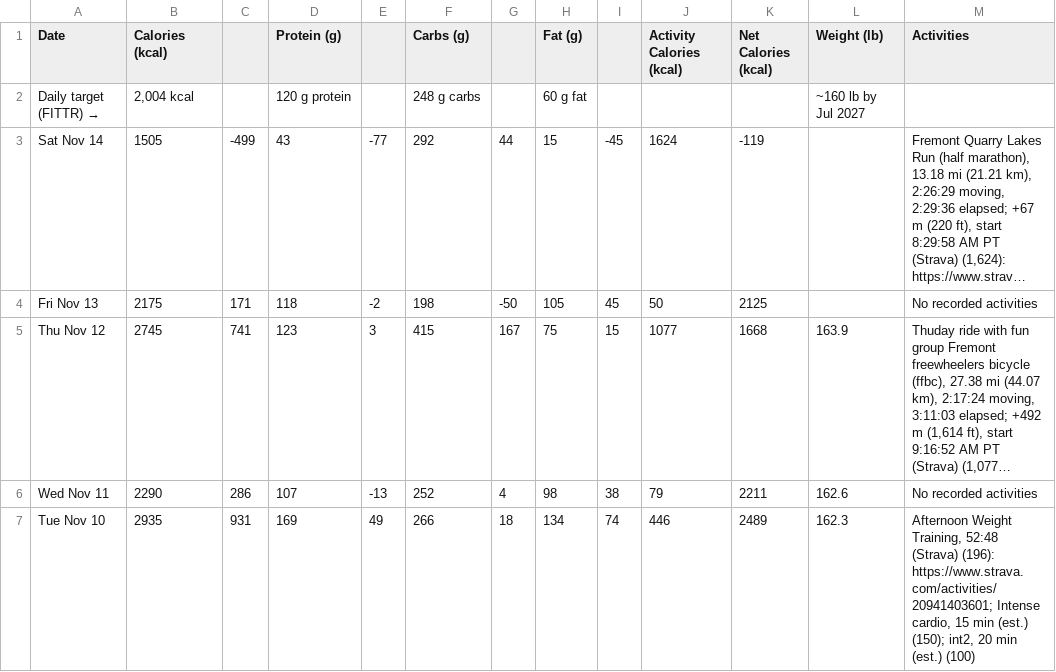
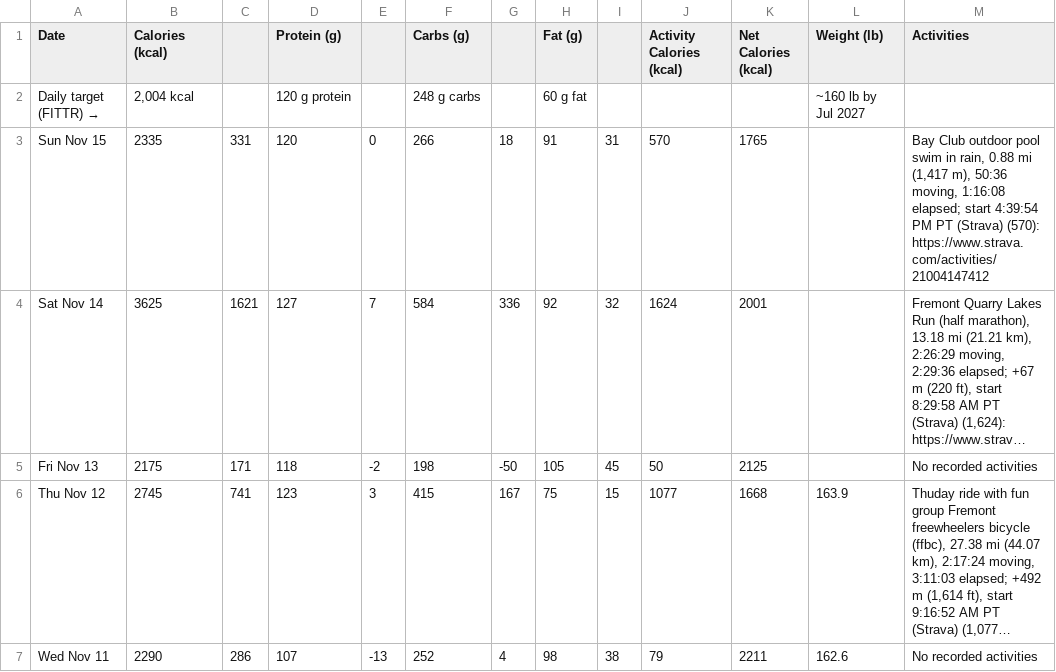
Before and after one commit to ravidev/fitness-dashboard, a CSV file: data/dailystats.csv, drawn as a sheet; only a part is shown; the shorter side is filled out with more unchanged rows; long unchanged cells end in …; addresses are those after the commit; the diff names each change by its address in the sheet, - before the commit and + after, or states it on an @@ line.

```diff
--- a/data/dailystats.csv
+++ b/data/dailystats.csv
+row 3: Sun Nov 15 | 2335 | 331 | 120 | 0 | 266 | 18 | 91 | 31 | 570 | 1765 |  | Bay Club outdoor pool swim in rain, 0.88 mi (1,417 m), 50:36 moving, 1:16:08 elapsed; start 4:39:54 PM PT (Strava) (570): https://www.strava.com/activities/21004147412
-B4 (Calories (kcal)): 1505
+B4 (Calories (kcal)): 3625
-C4: -499
+C4: 1621
-D4 (Protein (g)): 43
+D4 (Protein (g)): 127
-E4: -77
+E4: 7
-F4 (Carbs (g)): 292
+F4 (Carbs (g)): 584
-G4: 44
+G4: 336
-H4 (Fat (g)): 15
+H4 (Fat (g)): 92
-I4: -45
+I4: 32
-K4 (Net Calories (kcal)): -119
+K4 (Net Calories (kcal)): 2001
```
Also changed, not shown: data/foodlog.csv, data/sleep.csv, 6 other files.
